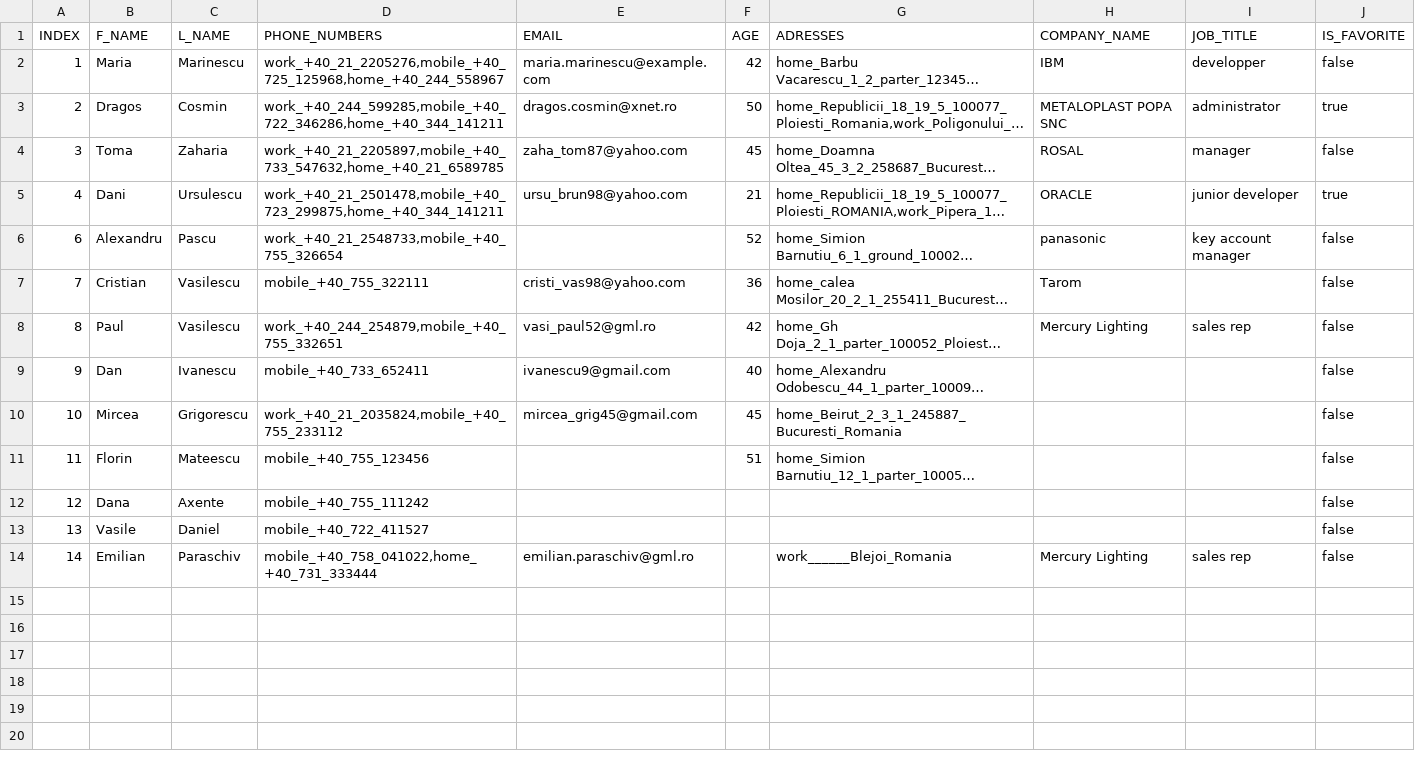
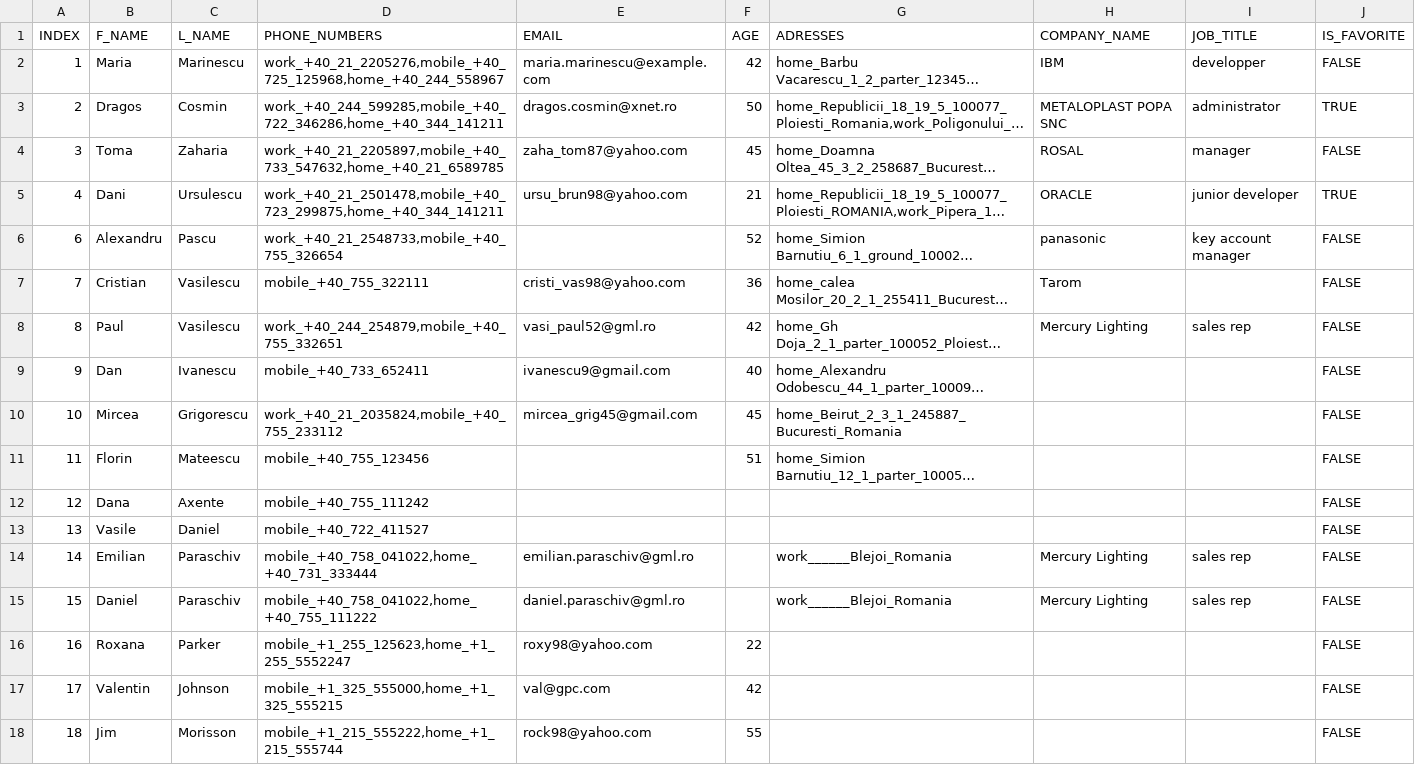
Before and after one commit to dragos-cosmin/ContactList, a CSV file: contactlist.csv, drawn as a sheet; long unchanged cells end in …; the diff names each change by its address in the sheet, - before the commit and + after, or states it on an @@ line.

Commit message:
created DataBaseService, implemented getContacts& readFromFile

```diff
--- a/contactlist.csv
+++ b/contactlist.csv
-J2 (IS_FAVORITE): false
+J2 (IS_FAVORITE): FALSE
-J3 (IS_FAVORITE): true
+J3 (IS_FAVORITE): TRUE
-J4 (IS_FAVORITE): false
+J4 (IS_FAVORITE): FALSE
-J5 (IS_FAVORITE): true
+J5 (IS_FAVORITE): TRUE
-J6:J14 (IS_FAVORITE): false
+J6:J14 (IS_FAVORITE): FALSE
+row 15: 15 | Daniel | Paraschiv | mobile_+40_758_041022,home_+40_755_111222 | daniel.paraschiv@gml.ro |  | work______Blejoi_Romania | Mercury Lighting | sales rep | FALSE
+row 16: 16 | Roxana | Parker | mobile_+1_255_125623,home_+1_255_5552247 | roxy98@yahoo.com | 22 |  |  |  | FALSE
+row 17: 17 | Valentin | Johnson | mobile_+1_325_555000,home_+1_325_555215 | val@gpc.com | 42 |  |  |  | FALSE
+row 18: 18 | Jim | Morisson | mobile_+1_215_555222,home_+1_215_555744 | rock98@yahoo.com | 55 |  |  |  | FALSE
```
Also changed, not shown: 5 other files.
